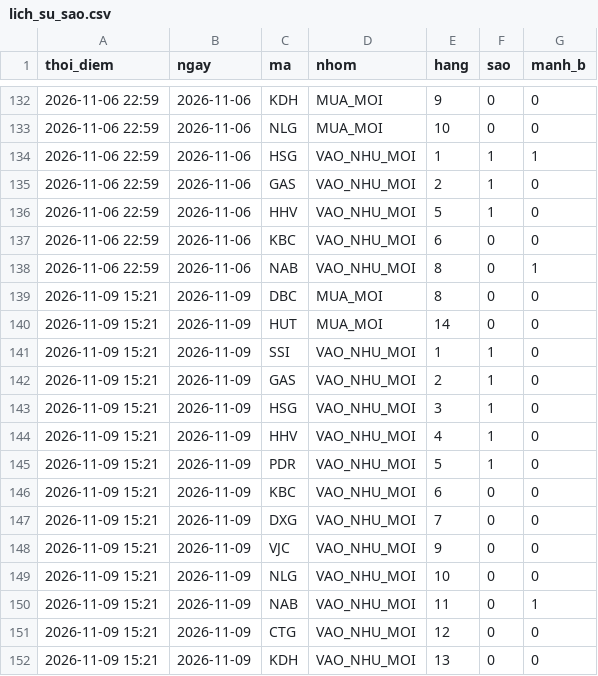
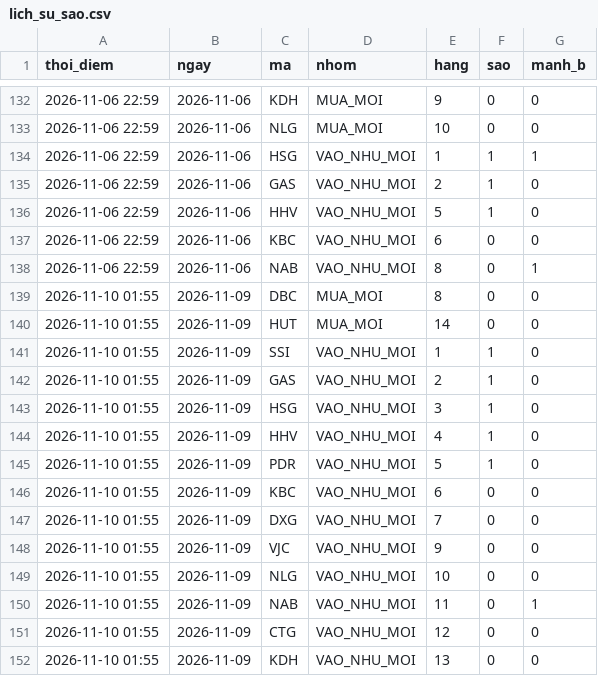
Before and after one commit to mihhle2006-beep/canh-bao-mua, a CSV file: lich_su_sao.csv, drawn as a sheet; only a part is shown, gaps mark what is left out.

```diff
--- a/lich_su_sao.csv
+++ b/lich_su_sao.csv
@@ -138,15 +138,15 @@ thoi_diem,ngay,ma,nhom,hang,sao,manh_b
 2026-11-06 22:59,2026-11-06,NAB,VAO_NHU_MOI,8,0,1
-2026-11-09 15:21,2026-11-09,DBC,MUA_MOI,8,0,0
-2026-11-09 15:21,2026-11-09,HUT,MUA_MOI,14,0,0
-2026-11-09 15:21,2026-11-09,SSI,VAO_NHU_MOI,1,1,0
-2026-11-09 15:21,2026-11-09,GAS,VAO_NHU_MOI,2,1,0
-2026-11-09 15:21,2026-11-09,HSG,VAO_NHU_MOI,3,1,0
-2026-11-09 15:21,2026-11-09,HHV,VAO_NHU_MOI,4,1,0
-2026-11-09 15:21,2026-11-09,PDR,VAO_NHU_MOI,5,1,0
-2026-11-09 15:21,2026-11-09,KBC,VAO_NHU_MOI,6,0,0
-2026-11-09 15:21,2026-11-09,DXG,VAO_NHU_MOI,7,0,0
-2026-11-09 15:21,2026-11-09,VJC,VAO_NHU_MOI,9,0,0
-2026-11-09 15:21,2026-11-09,NLG,VAO_NHU_MOI,10,0,0
-2026-11-09 15:21,2026-11-09,NAB,VAO_NHU_MOI,11,0,1
-2026-11-09 15:21,2026-11-09,CTG,VAO_NHU_MOI,12,0,0
-2026-11-09 15:21,2026-11-09,KDH,VAO_NHU_MOI,13,0,0
+2026-11-10 01:55,2026-11-09,DBC,MUA_MOI,8,0,0
+2026-11-10 01:55,2026-11-09,HUT,MUA_MOI,14,0,0
+2026-11-10 01:55,2026-11-09,SSI,VAO_NHU_MOI,1,1,0
+2026-11-10 01:55,2026-11-09,GAS,VAO_NHU_MOI,2,1,0
+2026-11-10 01:55,2026-11-09,HSG,VAO_NHU_MOI,3,1,0
+2026-11-10 01:55,2026-11-09,HHV,VAO_NHU_MOI,4,1,0
+2026-11-10 01:55,2026-11-09,PDR,VAO_NHU_MOI,5,1,0
+2026-11-10 01:55,2026-11-09,KBC,VAO_NHU_MOI,6,0,0
+2026-11-10 01:55,2026-11-09,DXG,VAO_NHU_MOI,7,0,0
+2026-11-10 01:55,2026-11-09,VJC,VAO_NHU_MOI,9,0,0
+2026-11-10 01:55,2026-11-09,NLG,VAO_NHU_MOI,10,0,0
+2026-11-10 01:55,2026-11-09,NAB,VAO_NHU_MOI,11,0,1
+2026-11-10 01:55,2026-11-09,CTG,VAO_NHU_MOI,12,0,0
+2026-11-10 01:55,2026-11-09,KDH,VAO_NHU_MOI,13,0,0
```
Also changed, not shown: 6 other files.
